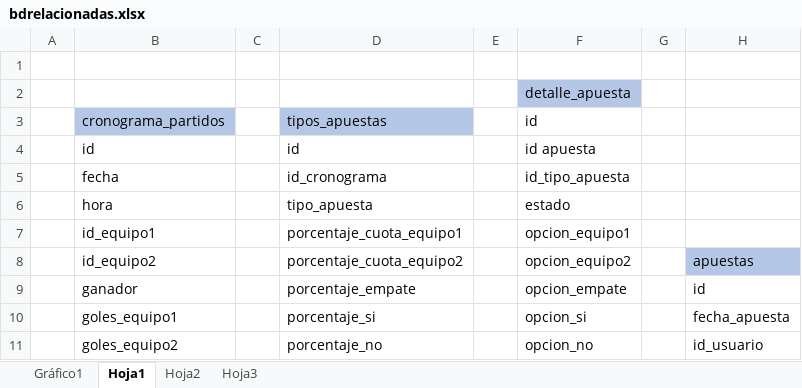
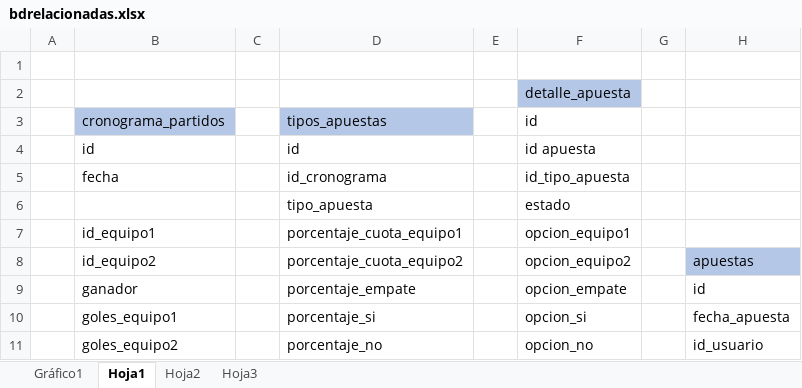
Before and after one commit to sergioandres2406/bet_itm_assignment, an Excel workbook: diagrams/bdrelacionadas.xlsx, sheet Hoja1, drawn as a sheet; only a part is shown; values as stored, in another font and other column widths than the file's, no borders; charts and pictures not drawn; the diff names each change by its address in the sheet, - before the commit and + after, or states it on an @@ line.

Commit message:
Update bdrelacionadas.xlsx

```diff
--- a/diagrams/bdrelacionadas.xlsx (sheet Hoja1)
+++ b/diagrams/bdrelacionadas.xlsx (sheet Hoja1)
-B6: hora
+B6: (empty)
```
